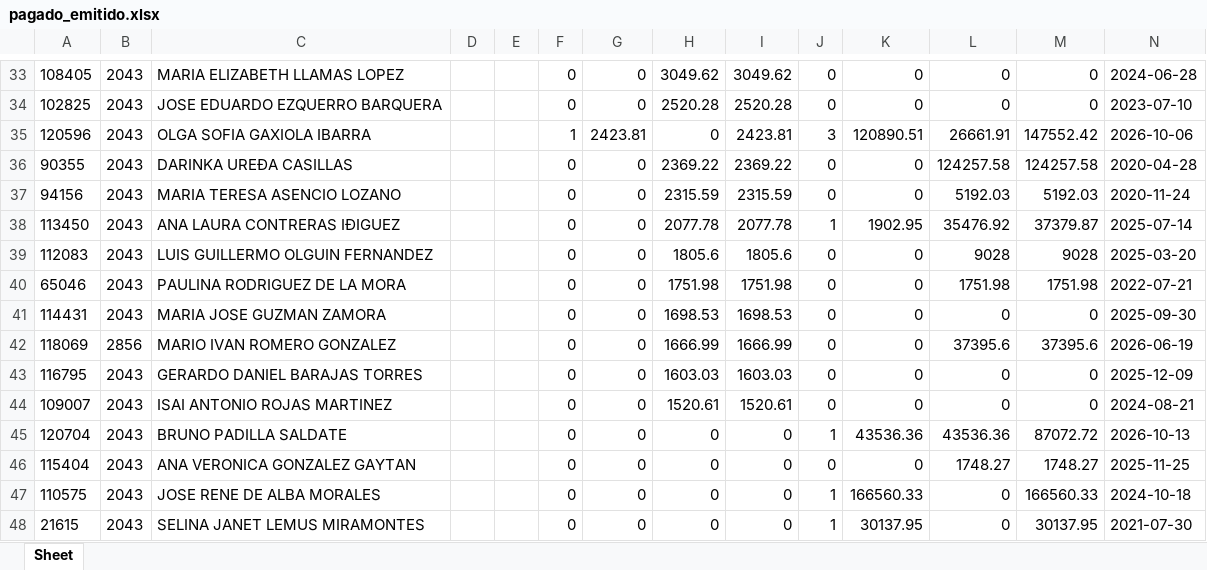
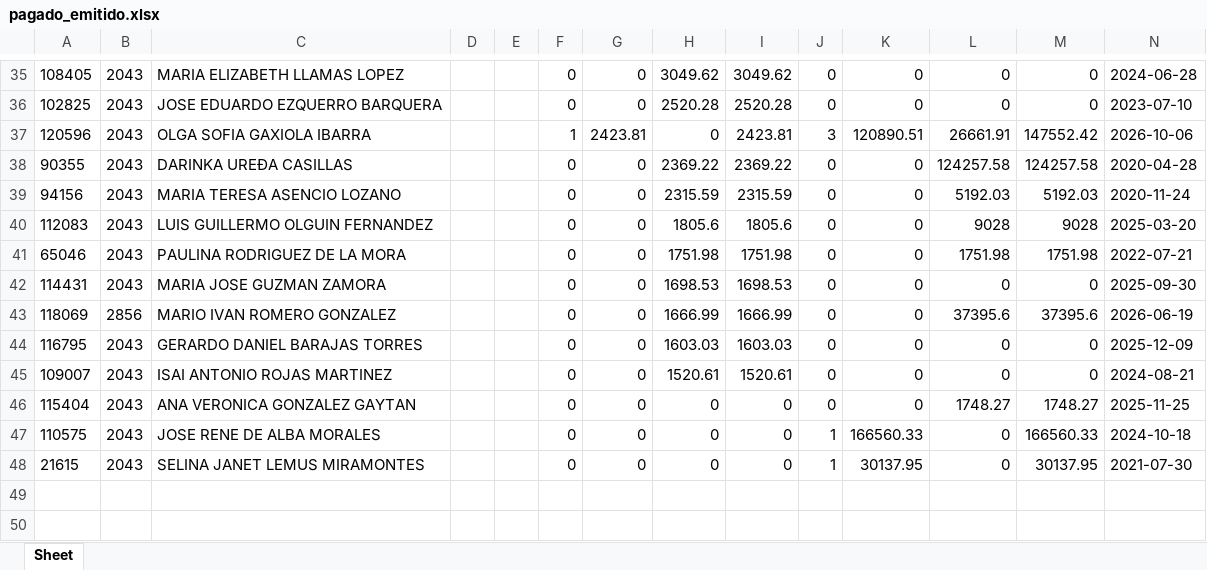
Before and after one commit to davalosdiego833/paneldecampanas, an Excel workbook: administrador/pagado_emitidido/pagado_emitido.xlsx, sheet Sheet, drawn as a sheet; only a part is shown, gaps mark what is left out; values as stored, in another font and other column widths than the file's, no borders; removed rows and columns are numbered as before the commit, all else as after; the diff covers the shown part only; the diff names each change by its address in the sheet, - before the commit and + after, or states it on an @@ line.

```diff
--- a/administrador/pagado_emitidido/pagado_emitido.xlsx (sheet Sheet)
+++ b/administrador/pagado_emitidido/pagado_emitido.xlsx (sheet Sheet)
-row 38: 113450 | 2043 | ANA LAURA CONTRERAS IÐIGUEZ |  |  | 0 | 0 | 2077.78 | 2077.78 | 1 | 1902.95 | 35476.92 | 37379.87 | 2025-07-14
-row 45: 120704 | 2043 | BRUNO PADILLA SALDATE |  |  | 0 | 0 | 0 | 0 | 1 | 43536.36 | 43536.36 | 87072.72 | 2026-10-13
```
Also changed, not shown: 5 added rows, 3 removed rows and 17 edited cells elsewhere in this sheet, administrador/pagado_emitidido/pagado_emitido_reclutas.xlsx, administrador/pagado_emitido/pagado_emitido.xlsx, 9 other files.
